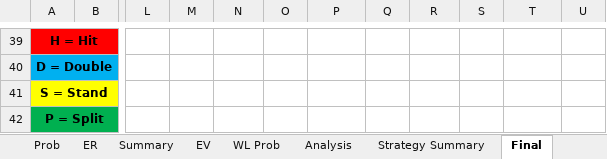
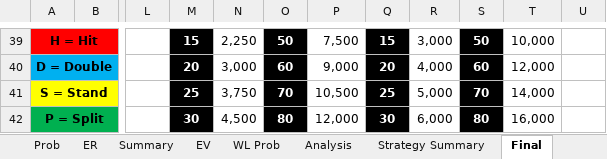
Before and after one commit to luozongbao/BlackjackStrategy, an Excel workbook: Blackjack Strategy.xlsx, sheet Final, drawn as a sheet; only a part is shown, gaps mark what is left out; values as stored, in another font and other column widths than the file's, no borders; conditional formats not drawn; the diff covers the shown part only; the diff names each change by its address in the sheet, - before the commit and + after, or states it on an @@ line.

```diff
--- a/Blackjack Strategy.xlsx (sheet Final)
+++ b/Blackjack Strategy.xlsx (sheet Final)
-M39:M42 fill: none
+M39:M42 fill: #000000
-M39: (empty)
+M39: 15
-N39: (empty)
+N39: 2,250
-O39:O42 fill: none
+O39:O42 fill: #000000
-O39: (empty)
+O39: 50
-P39: (empty)
+P39: 7,500
-Q39:Q42 fill: none
+Q39:Q42 fill: #000000
-Q39: (empty)
+Q39: 15
-R39: (empty)
+R39: 3,000
-S39:S42 fill: none
+S39:S42 fill: #000000
-S39: (empty)
+S39: 50
-T39: (empty)
+T39: 10,000
-M40: (empty)
+M40: 20
-N40: (empty)
+N40: 3,000
-O40: (empty)
+O40: 60
-P40: (empty)
+P40: 9,000
-Q40: (empty)
+Q40: 20
-R40: (empty)
+R40: 4,000
-S40: (empty)
+S40: 60
-T40: (empty)
+T40: 12,000
-M41: (empty)
+M41: 25
-N41: (empty)
+N41: 3,750
-O41: (empty)
+O41: 70
-P41: (empty)
+P41: 10,500
-Q41: (empty)
+Q41: 25
-R41: (empty)
+R41: 5,000
-S41: (empty)
+S41: 70
-T41: (empty)
+T41: 14,000
-M42: (empty)
+M42: 30
-N42: (empty)
+N42: 4,500
-O42: (empty)
+O42: 80
-P42: (empty)
+P42: 12,000
-Q42: (empty)
+Q42: 30
-R42: (empty)
+R42: 6,000
-S42: (empty)
+S42: 80
-T42: (empty)
+T42: 16,000
```
Also changed, not shown: 1 added row, 26 edited cells, cell formats and merged cells elsewhere in this sheet.
